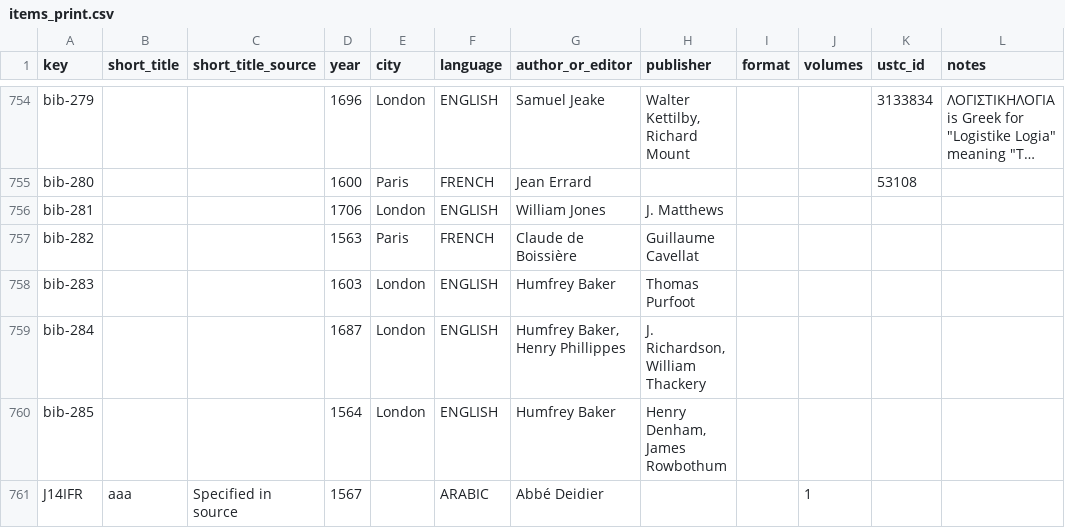
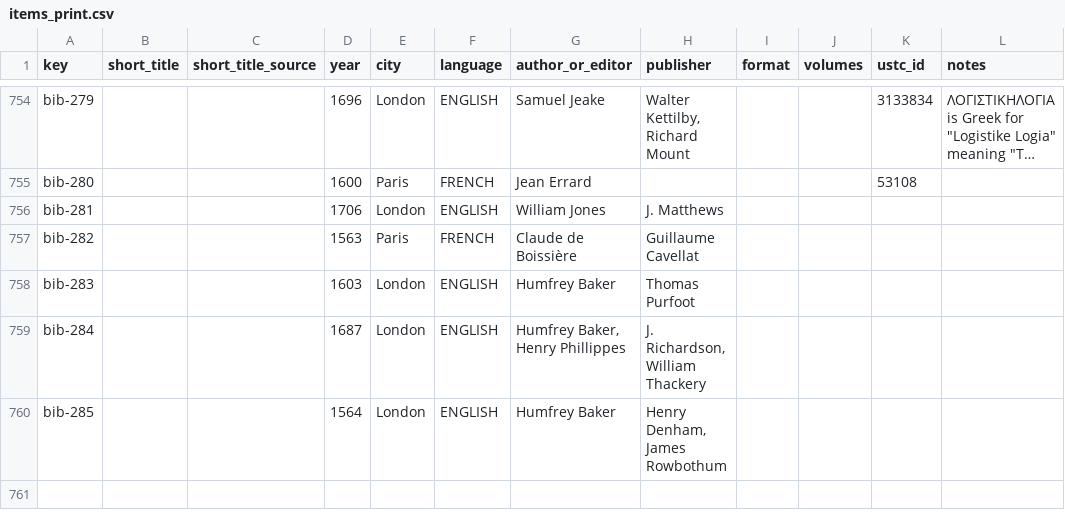
Before and after one commit to Euclides-EM/elements-resource-box, a CSV file: public/docs/items_print.csv, drawn as a sheet; only a part is shown, gaps mark what is left out; long unchanged cells end in …; the diff names each change by its address in the sheet, - before the commit and + after, or states it on an @@ line.

```diff
--- a/public/docs/items_print.csv
+++ b/public/docs/items_print.csv
-row 761: J14IFR | aaa | Specified in source | 1567 |  | ARABIC | Abbé Deidier |  |  | 1
```
Also changed, not shown: public/docs/corpuses.csv, public/docs/metadata_elements_print.csv, 2 other files.
